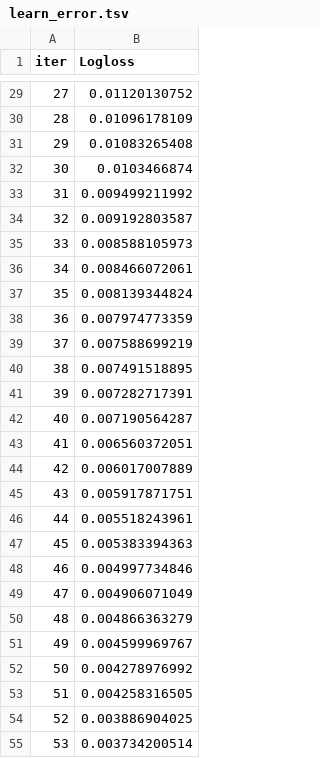
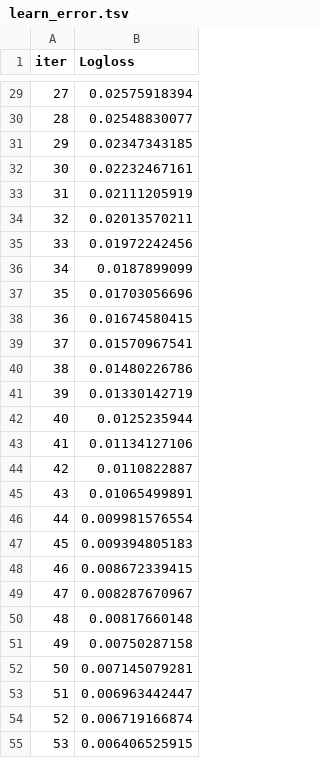
Before and after one commit to macksin/kedro-classification-test, a TSV file: catboost_info/learn_error.tsv, drawn as a sheet; only a part is shown, gaps mark what is left out; the diff covers the shown part only.

```diff
--- a/catboost_info/learn_error.tsv
+++ b/catboost_info/learn_error.tsv
@@ -29,27 +29,27 @@ iter	Logloss
-27	0.01120130752
-28	0.01096178109
-29	0.01083265408
-30	0.0103466874
-31	0.009499211992
-32	0.009192803587
-33	0.008588105973
-34	0.008466072061
-35	0.008139344824
-36	0.007974773359
-37	0.007588699219
-38	0.007491518895
-39	0.007282717391
-40	0.007190564287
-41	0.006560372051
-42	0.006017007889
-43	0.005917871751
-44	0.005518243961
-45	0.005383394363
-46	0.004997734846
-47	0.004906071049
-48	0.004866363279
-49	0.004599969767
-50	0.004278976992
-51	0.004258316505
-52	0.003886904025
-53	0.003734200514
+27	0.02575918394
+28	0.02548830077
+29	0.02347343185
+30	0.02232467161
+31	0.02111205919
+32	0.02013570211
+33	0.01972242456
+34	0.0187899099
+35	0.01703056696
+36	0.01674580415
+37	0.01570967541
+38	0.01480226786
+39	0.01330142719
+40	0.0125235944
+41	0.01134127106
+42	0.0110822887
+43	0.01065499891
+44	0.009981576554
+45	0.009394805183
+46	0.008672339415
+47	0.008287670967
+48	0.00817660148
+49	0.00750287158
+50	0.007145079281
+51	0.006963442447
+52	0.006719166874
+53	0.006406525915
```
Also changed, not shown: 123 edited cells elsewhere in this file, catboost_info/time_left.tsv, 4 other files.
